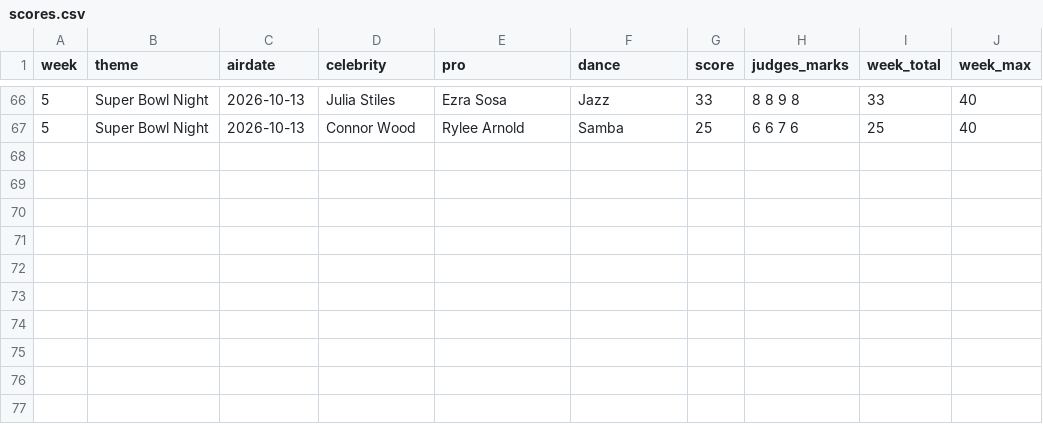
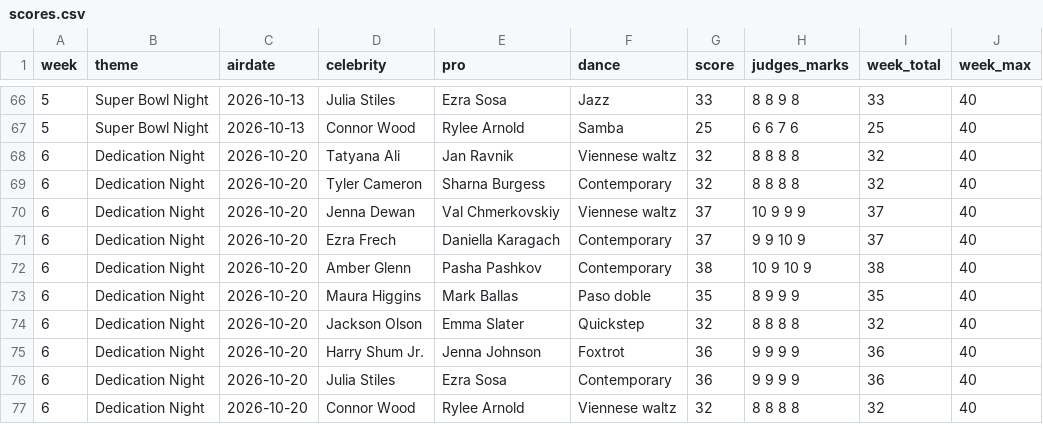
Before and after one commit to tannerjallen/tannerjallen.com, a CSV file: public/dancing-with-the-stars/scores.csv, drawn as a sheet; only a part is shown, gaps mark what is left out; the diff names each change by its address in the sheet, - before the commit and + after, or states it on an @@ line.

```diff
--- a/public/dancing-with-the-stars/scores.csv
+++ b/public/dancing-with-the-stars/scores.csv
+row 68: 6 | Dedication Night | 2026-10-20 | Tatyana Ali | Jan Ravnik | Viennese waltz | 32 | 8 8 8 8 | 32 | 40
+row 69: 6 | Dedication Night | 2026-10-20 | Tyler Cameron | Sharna Burgess | Contemporary | 32 | 8 8 8 8 | 32 | 40
+row 70: 6 | Dedication Night | 2026-10-20 | Jenna Dewan | Val Chmerkovskiy | Viennese waltz | 37 | 10 9 9 9 | 37 | 40
+row 71: 6 | Dedication Night | 2026-10-20 | Ezra Frech | Daniella Karagach | Contemporary | 37 | 9 9 10 9 | 37 | 40
+row 72: 6 | Dedication Night | 2026-10-20 | Amber Glenn | Pasha Pashkov | Contemporary | 38 | 10 9 10 9 | 38 | 40
+row 73: 6 | Dedication Night | 2026-10-20 | Maura Higgins | Mark Ballas | Paso doble | 35 | 8 9 9 9 | 35 | 40
+row 74: 6 | Dedication Night | 2026-10-20 | Jackson Olson | Emma Slater | Quickstep | 32 | 8 8 8 8 | 32 | 40
+row 75: 6 | Dedication Night | 2026-10-20 | Harry Shum Jr. | Jenna Johnson | Foxtrot | 36 | 9 9 9 9 | 36 | 40
+row 76: 6 | Dedication Night | 2026-10-20 | Julia Stiles | Ezra Sosa | Contemporary | 36 | 9 9 9 9 | 36 | 40
+row 77: 6 | Dedication Night | 2026-10-20 | Connor Wood | Rylee Arnold | Viennese waltz | 32 | 8 8 8 8 | 32 | 40
```
Also changed, not shown: 4 other files.
